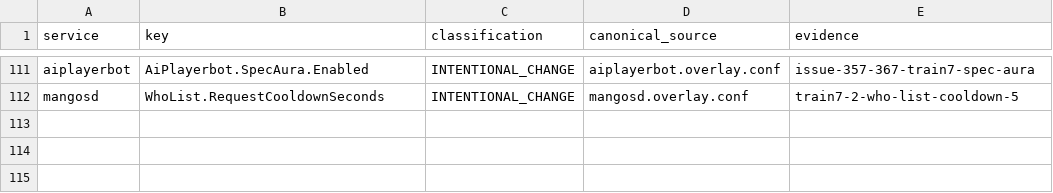
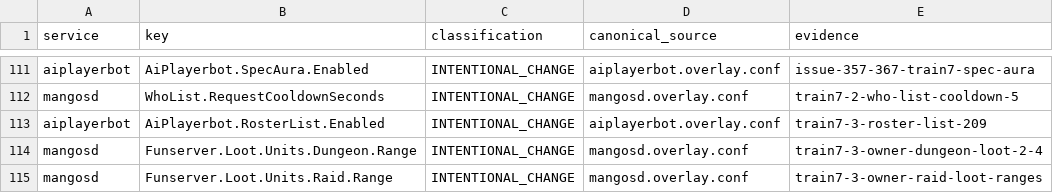
Before and after one commit to Cilverkrow/twow-repo, a TSV file: config/canonical/profiles/funserver-test/semantic-profile.tsv, drawn as a sheet; only a part is shown, gaps mark what is left out.

```diff
--- a/config/canonical/profiles/funserver-test/semantic-profile.tsv
+++ b/config/canonical/profiles/funserver-test/semantic-profile.tsv
@@ -112 +112,4 @@ aiplayerbot	AiPlayerbot.SpecAura.Enabled	INTENTIONAL_CHANGE	aiplayerbot.overlay.
 mangosd	WhoList.RequestCooldownSeconds	INTENTIONAL_CHANGE	mangosd.overlay.conf	train7-2-who-list-cooldown-5
+aiplayerbot	AiPlayerbot.RosterList.Enabled	INTENTIONAL_CHANGE	aiplayerbot.overlay.conf	train7-3-roster-list-209
+mangosd	Funserver.Loot.Units.Dungeon.Range	INTENTIONAL_CHANGE	mangosd.overlay.conf	train7-3-owner-dungeon-loot-2-4
+mangosd	Funserver.Loot.Units.Raid.Range	INTENTIONAL_CHANGE	mangosd.overlay.conf	train7-3-owner-raid-loot-ranges
```
Also changed, not shown: 3 other files.
